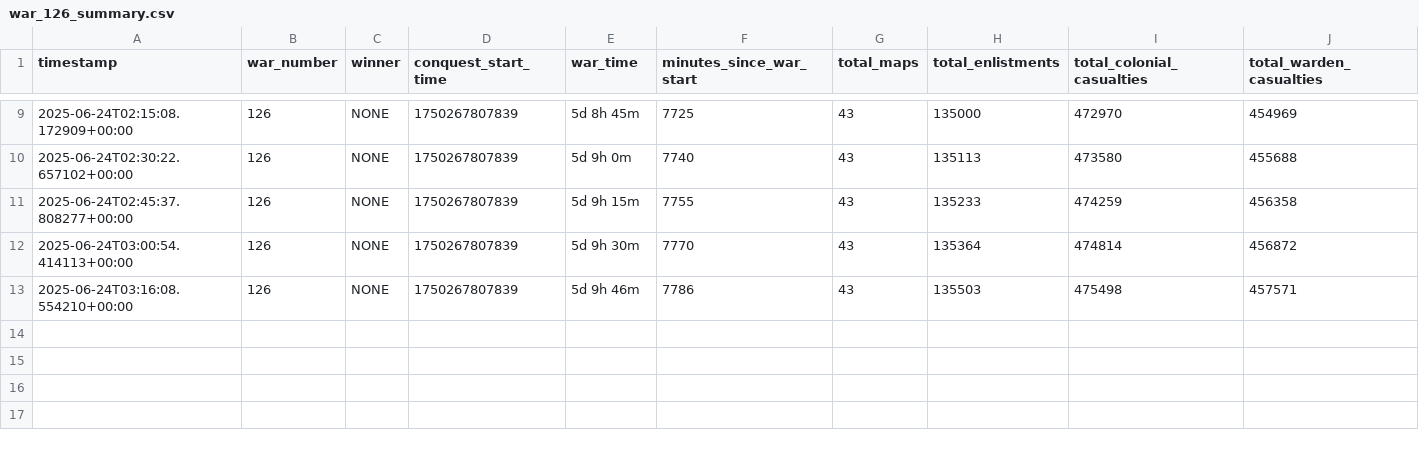
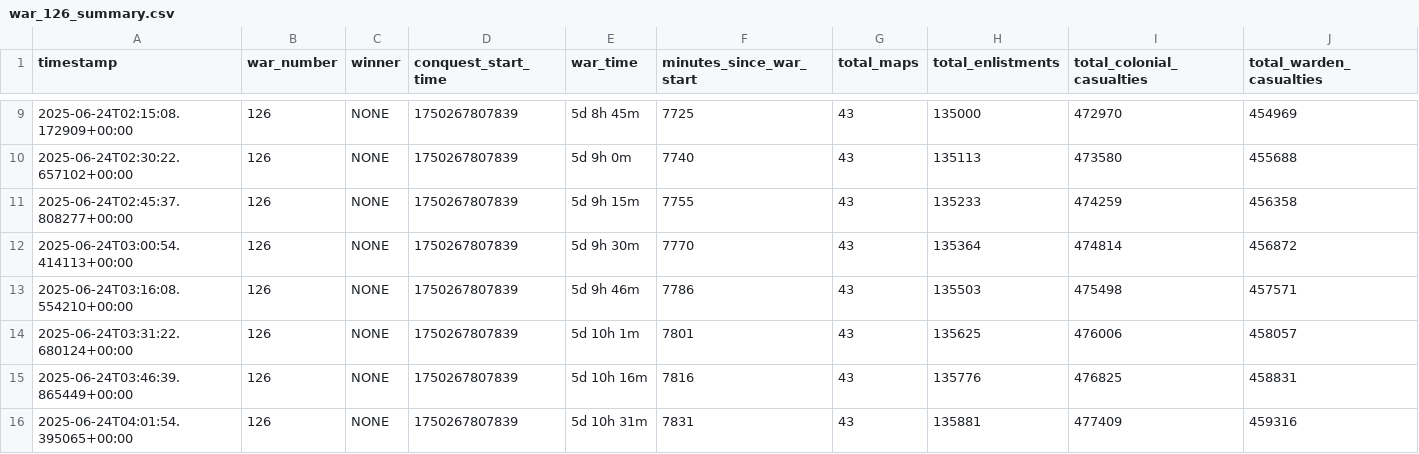
Before and after one commit to ZainMGit/Foxhole_Prediction_Model, a CSV file: war_data/war_126_summary.csv, drawn as a sheet; only a part is shown, gaps mark what is left out.

```diff
--- a/war_data/war_126_summary.csv
+++ b/war_data/war_126_summary.csv
@@ -13 +13,4 @@ timestamp,war_number,winner,conquest_start_time,war_time,minutes_since_war_start
 2025-06-24T03:16:08.554210+00:00,126,NONE,1750267807839,5d 9h 46m,7786,43,135503,475498,457571
+2025-06-24T03:31:22.680124+00:00,126,NONE,1750267807839,5d 10h 1m,7801,43,135625,476006,458057
+2025-06-24T03:46:39.865449+00:00,126,NONE,1750267807839,5d 10h 16m,7816,43,135776,476825,458831
+2025-06-24T04:01:54.395065+00:00,126,NONE,1750267807839,5d 10h 31m,7831,43,135881,477409,459316
```
Also changed, not shown: live_war_events/foxhole_events_war_126.csv, 2 other files.
